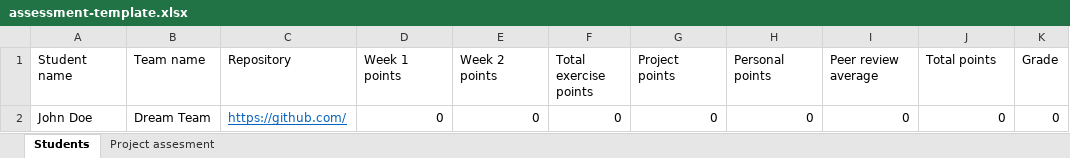
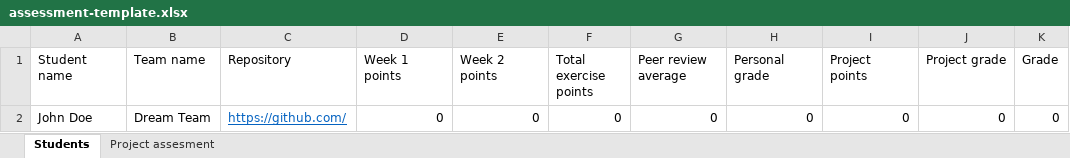
Before and after one commit to software-development-project-1/software-development-project-1.github.io, an Excel workbook: teacher/assessment-template.xlsx, sheet Students, drawn as a sheet; values as stored, in another font and other column widths than the file's, no borders; the diff names each change by its address in the sheet, - before the commit and + after, or states it on an @@ line.

Commit message:
update assesment template

```diff
--- a/teacher/assessment-template.xlsx (sheet Students)
+++ b/teacher/assessment-template.xlsx (sheet Students)
-G1: Project points
+G1: Peer review average
-H1: Personal points
+H1: Personal grade
-I1: Peer review average
+I1: Project points
-J1: Total points
+J1: Project grade
```
